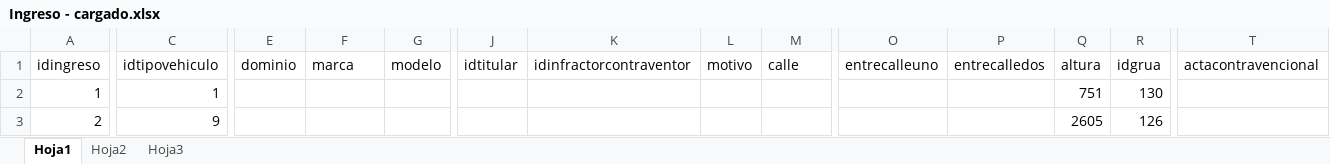
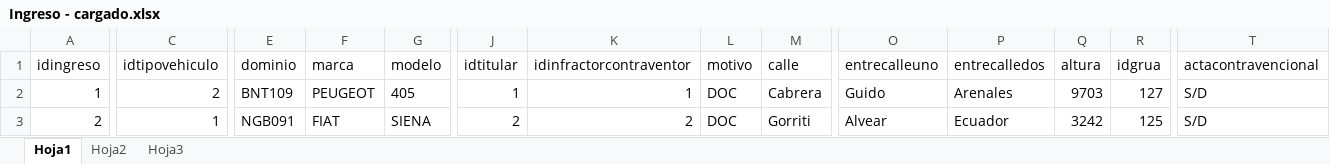
Before and after one commit to maxikidd/sugpaDoc, an Excel workbook: Excel/Carga DB Postgres/Ingreso - cargado.xlsx, sheet Hoja1, drawn as a sheet; only a part is shown, gaps mark what is left out; values as stored, in another font and other column widths than the file's, no borders; the diff covers the shown part only; the diff names each change by its address in the sheet, - before the commit and + after, or states it on an @@ line.

Commit message:
avance en carga ingreso

```diff
--- a/Excel/Carga DB Postgres/Ingreso - cargado.xlsx (sheet Hoja1)
+++ b/Excel/Carga DB Postgres/Ingreso - cargado.xlsx (sheet Hoja1)
-C2 (idtipovehiculo): 1
+C2 (idtipovehiculo): 2
-E2 (dominio): (empty)
+E2 (dominio): BNT109
-F2 (marca): (empty)
+F2 (marca): PEUGEOT
-G2 (modelo): (empty)
+G2 (modelo): 405
-J2 (idtitular): (empty)
+J2 (idtitular): 1
-K2 (idinfractorcontraventor): (empty)
+K2 (idinfractorcontraventor): 1
-L2:L3 (motivo): (empty)
+L2:L3 (motivo): DOC
-M2 (calle): (empty)
+M2 (calle): Cabrera
-O2 (entrecalleuno): (empty)
+O2 (entrecalleuno): Guido
-P2 (entrecalledos): (empty)
+P2 (entrecalledos): Arenales
-Q2 (altura): 751
+Q2 (altura): 9703
-R2 (idgrua): 130
+R2 (idgrua): 127
-T2:T3 (actacontravencional): (empty)
+T2:T3 (actacontravencional): S/D
-C3 (idtipovehiculo): 9
+C3 (idtipovehiculo): 1
-E3 (dominio): (empty)
+E3 (dominio): NGB091
-F3 (marca): (empty)
+F3 (marca): FIAT
-G3 (modelo): (empty)
+G3 (modelo): SIENA
-J3 (idtitular): (empty)
+J3 (idtitular): 2
-K3 (idinfractorcontraventor): (empty)
+K3 (idinfractorcontraventor): 2
-M3 (calle): (empty)
+M3 (calle): Gorriti
-O3 (entrecalleuno): (empty)
+O3 (entrecalleuno): Alvear
-P3 (entrecalledos): (empty)
+P3 (entrecalledos): Ecuador
-Q3 (altura): 2605
+Q3 (altura): 3242
-R3 (idgrua): 126
+R3 (idgrua): 125
```
Also changed, not shown: 1494 edited cells elsewhere in this sheet.
